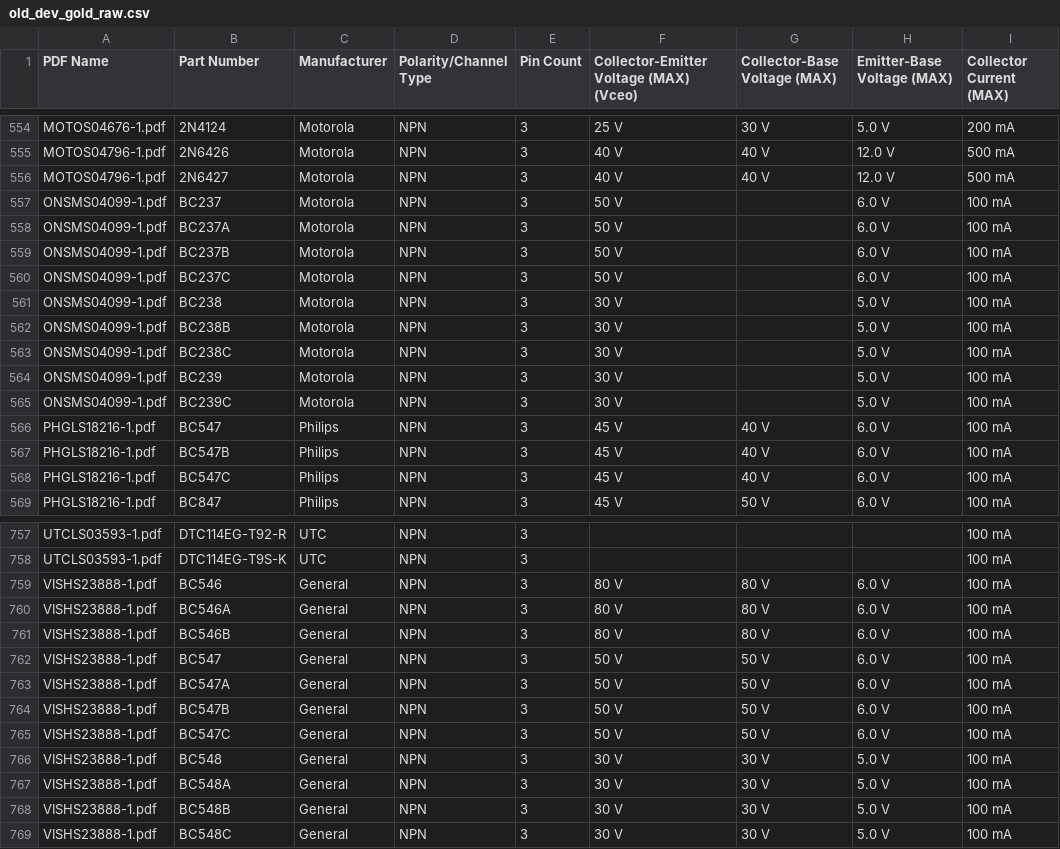
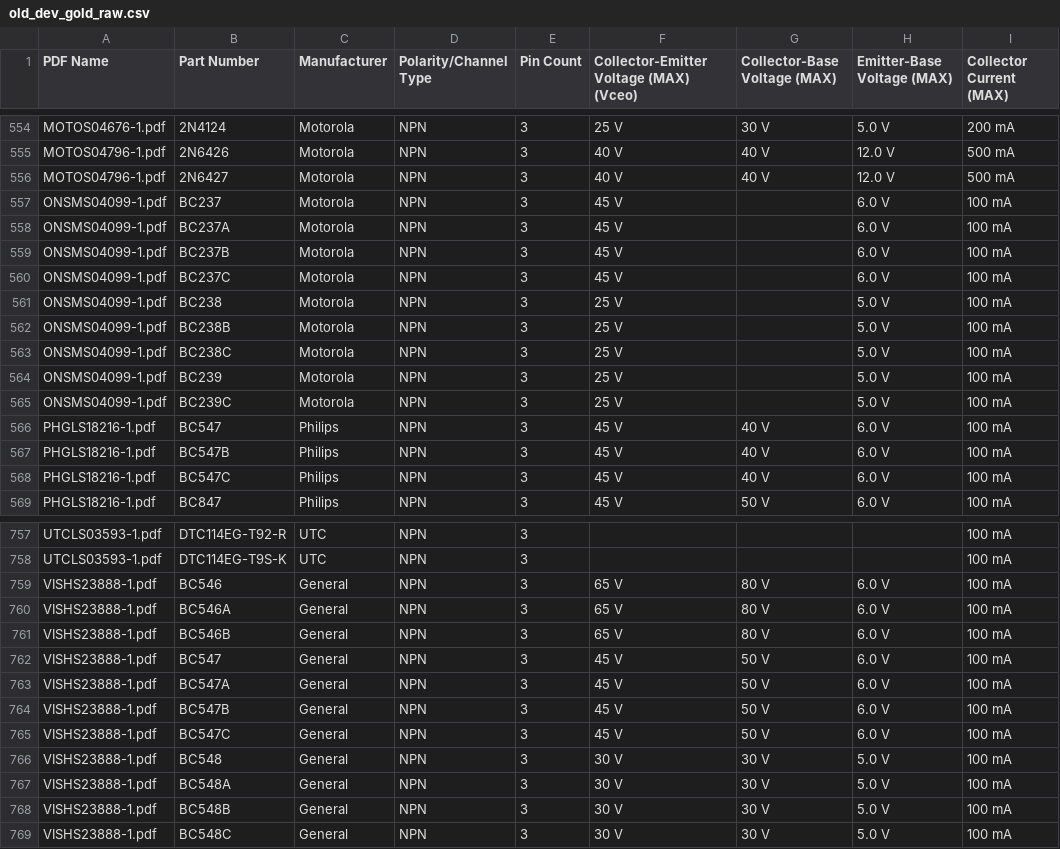
Before and after one commit to snorkel-team/snorkel, a CSV file: tutorials/tables/data/hardware/gold_raw/old_dev_gold_raw.csv, drawn as a sheet; only a part is shown, gaps mark what is left out; the diff names each change by its address in the sheet, - before the commit and + after, or states it on an @@ line.

```diff
--- a/tutorials/tables/data/hardware/gold_raw/old_dev_gold_raw.csv
+++ b/tutorials/tables/data/hardware/gold_raw/old_dev_gold_raw.csv
-F557:F560: 50 V
+F557:F560: 45 V
-F561:F565: 30 V
+F561:F565: 25 V
-F759:F761: 80 V
+F759:F761: 65 V
-F762:F765: 50 V
+F762:F765: 45 V
```
Also changed, not shown: tutorials/tables/data/hardware/dev/hardware_dev_gold.csv.
